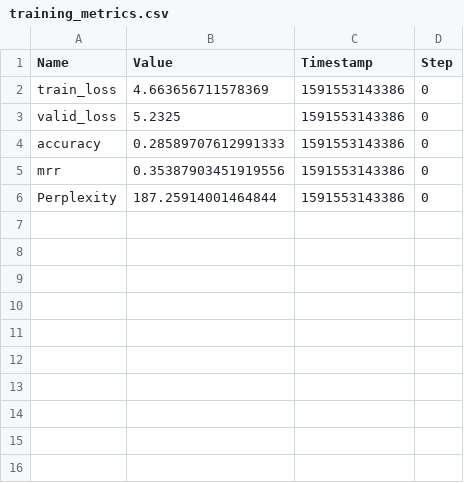
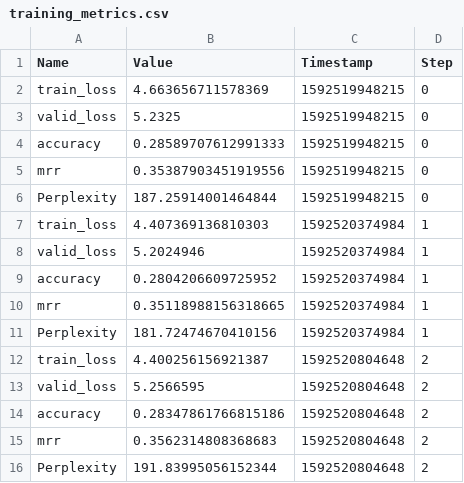
Before and after one commit to giganticode/rafael-experiments, a CSV file: output/training_metrics.csv, drawn as a sheet.

Commit message:
training for 3 epochs (minimal change comparing to 1 epoch)

```diff
--- a/output/training_metrics.csv
+++ b/output/training_metrics.csv
@@ -1,6 +1,16 @@
 Name,Value,Timestamp,Step
-"train_loss",4.663656711578369,1591553143386,0
-"valid_loss",5.2325,1591553143386,0
-"accuracy",0.28589707612991333,1591553143386,0
-"mrr",0.35387903451919556,1591553143386,0
-"Perplexity",187.25914001464844,1591553143386,0
+"train_loss",4.663656711578369,1592519948215,0
+"valid_loss",5.2325,1592519948215,0
+"accuracy",0.28589707612991333,1592519948215,0
+"mrr",0.35387903451919556,1592519948215,0
+"Perplexity",187.25914001464844,1592519948215,0
+"train_loss",4.407369136810303,1592520374984,1
+"valid_loss",5.2024946,1592520374984,1
+"accuracy",0.2804206609725952,1592520374984,1
+"mrr",0.35118988156318665,1592520374984,1
+"Perplexity",181.72474670410156,1592520374984,1
+"train_loss",4.400256156921387,1592520804648,2
+"valid_loss",5.2566595,1592520804648,2
+"accuracy",0.28347861766815186,1592520804648,2
+"mrr",0.3562314808368683,1592520804648,2
+"Perplexity",191.83995056152344,1592520804648,2
```
Also changed, not shown: 5 other files.
